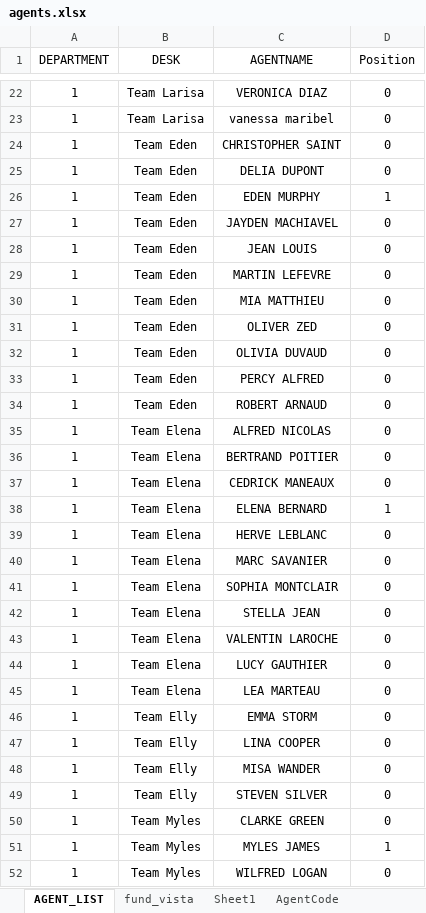
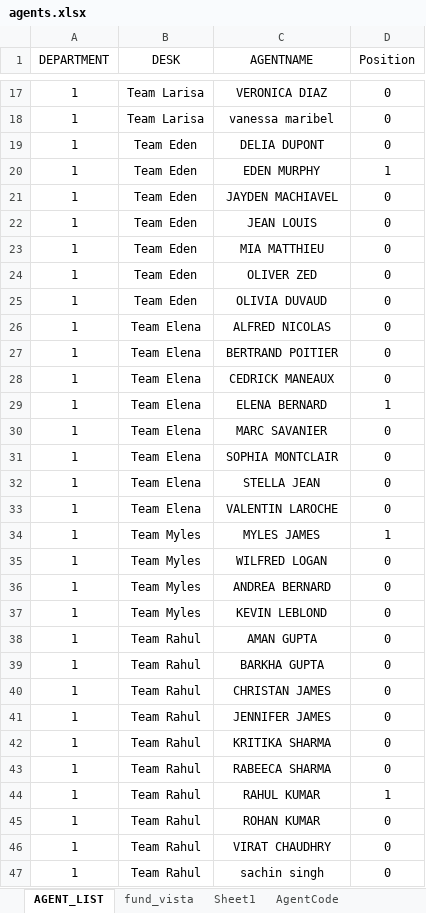
Before and after one commit to marcusforsen/tmgroup, an Excel workbook: agents.xlsx, sheet AGENT_LIST, drawn as a sheet; only a part is shown, gaps mark what is left out; the shorter side is filled out with more unchanged rows; values as stored, in another font and other column widths than the file's, no borders; the diff covers the shown part only; the diff names each change by its address in the sheet, - before the commit and + after, or states it on an @@ line.

```diff
--- a/agents.xlsx (sheet AGENT_LIST)
+++ b/agents.xlsx (sheet AGENT_LIST)
-row 24: 1 | Team Eden | CHRISTOPHER SAINT | 0
-row 29: 1 | Team Eden | MARTIN LEFEVRE | 0
-row 33: 1 | Team Eden | PERCY ALFRED | 0
-row 34: 1 | Team Eden | ROBERT ARNAUD | 0
-row 39: 1 | Team Elena | HERVE LEBLANC | 0
-row 44: 1 | Team Elena | LUCY GAUTHIER | 0
-row 45: 1 | Team Elena | LEA MARTEAU | 0
-row 46: 1 | Team Elly | EMMA STORM | 0
-row 47: 1 | Team Elly | LINA COOPER | 0
-row 48: 1 | Team Elly | MISA WANDER | 0
-row 49: 1 | Team Elly | STEVEN SILVER | 0
-row 50: 1 | Team Myles | CLARKE GREEN | 0
```
Also changed, not shown: 26 removed rows and 5 edited cells elsewhere in this sheet, 22 other files.
